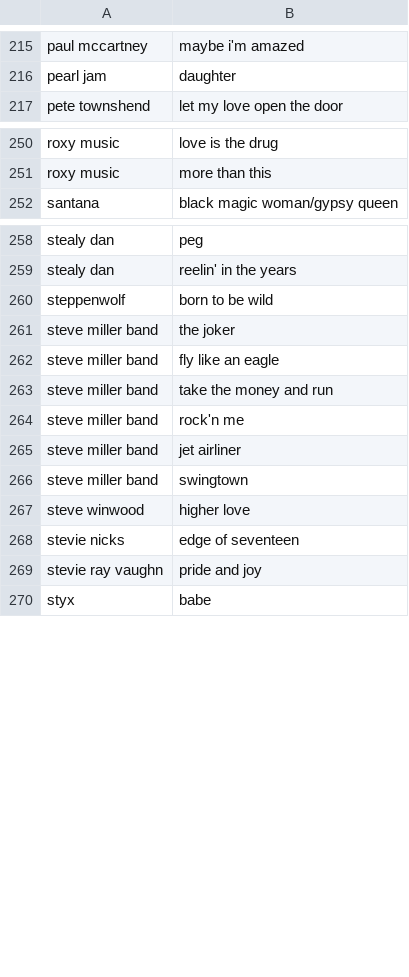
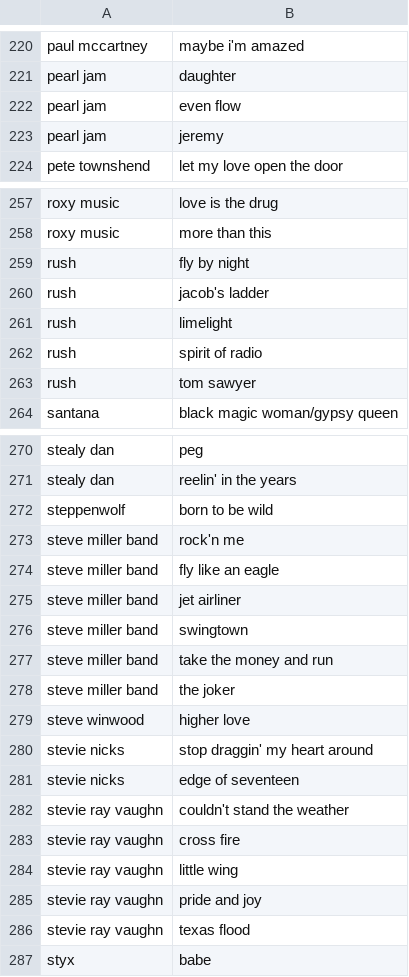
Before and after one commit to trelm249/plcreator, a CSV file: charts/greatest-classic-rock-songs.csv, drawn as a sheet; only a part is shown, gaps mark what is left out; the diff covers the shown part only.

```diff
--- a/charts/greatest-classic-rock-songs.csv
+++ b/charts/greatest-classic-rock-songs.csv
@@ -216,2 +221,4 @@ paul mccartney,maybe i'm amazed
 pearl jam,daughter
+pearl jam,even flow
+pearl jam,jeremy
 pete townshend,let my love open the door
@@ -251,2 +258,7 @@ roxy music,love is the drug
 roxy music,more than this
+rush,fly by night
+rush,jacob's ladder
+rush,limelight
+rush,spirit of radio
+rush,tom sawyer
 santana,"black magic woman/gypsy queen"
@@ -260,11 +272,16 @@ stealy dan,reelin' in the years
 steppenwolf,born to be wild
-steve miller band,the joker
+steve miller band,"rock'n me"
 steve miller band,fly like an eagle
-steve miller band,take the money and run
-steve miller band,"rock'n me"
 steve miller band,jet airliner
 steve miller band,swingtown
+steve miller band,take the money and run
+steve miller band,the joker
 steve winwood,higher love
+stevie nicks,stop draggin' my heart around
 stevie nicks,edge of seventeen
+stevie ray vaughn,couldn't stand the weather
+stevie ray vaughn,cross fire
+stevie ray vaughn,little wing
 stevie ray vaughn,pride and joy
+stevie ray vaughn,texas flood
 styx,babe
```
Also changed, not shown: 5 added rows and 2 moved rows elsewhere in this file, charts/greatest-metal-songs.csv.
